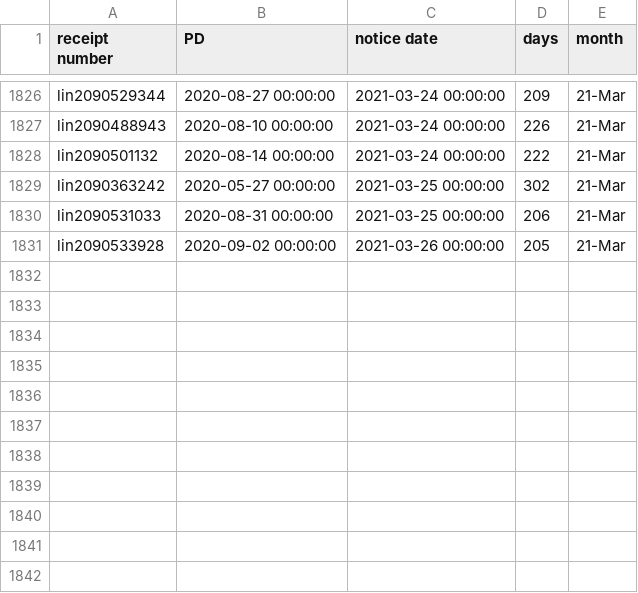
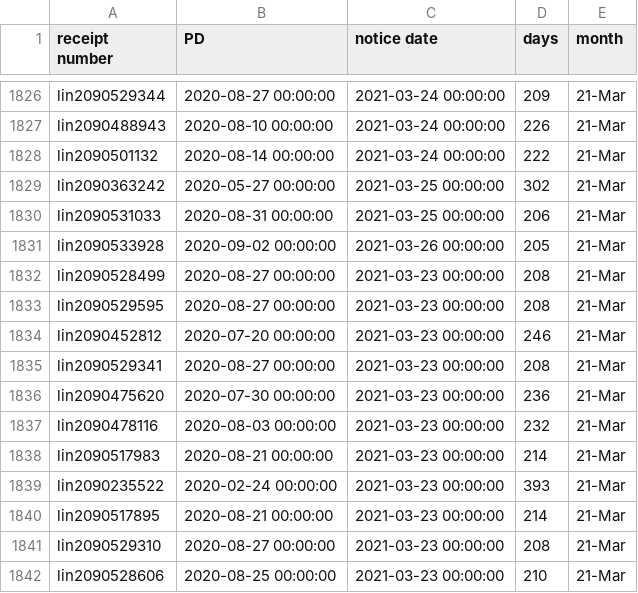
Before and after one commit to happy-fish-01/National_interest_waiver_waittime, a CSV file: raw_data_NSC.csv, drawn as a sheet; only a part is shown, gaps mark what is left out.

```diff
--- a/raw_data_NSC.csv
+++ b/raw_data_NSC.csv
@@ -1831 +1831,12 @@ lin2090531033,2020-08-31 00:00:00,2021-03-25 00:00:00,206,21-Mar
 lin2090533928,2020-09-02 00:00:00,2021-03-26 00:00:00,205,21-Mar
+lin2090528499,2020-08-27 00:00:00,2021-03-23 00:00:00,208,21-Mar
+lin2090529595,2020-08-27 00:00:00,2021-03-23 00:00:00,208,21-Mar
+lin2090452812,2020-07-20 00:00:00,2021-03-23 00:00:00,246,21-Mar
+lin2090529341,2020-08-27 00:00:00,2021-03-23 00:00:00,208,21-Mar
+lin2090475620,2020-07-30 00:00:00,2021-03-23 00:00:00,236,21-Mar
+lin2090478116,2020-08-03 00:00:00,2021-03-23 00:00:00,232,21-Mar
+lin2090517983,2020-08-21 00:00:00,2021-03-23 00:00:00,214,21-Mar
+lin2090235522,2020-02-24 00:00:00,2021-03-23 00:00:00,393,21-Mar
+lin2090517895,2020-08-21 00:00:00,2021-03-23 00:00:00,214,21-Mar
+lin2090529310,2020-08-27 00:00:00,2021-03-23 00:00:00,208,21-Mar
+lin2090528606,2020-08-25 00:00:00,2021-03-23 00:00:00,210,21-Mar
```
Also changed, not shown: raw_data_TSC.csv, 3 other files.
